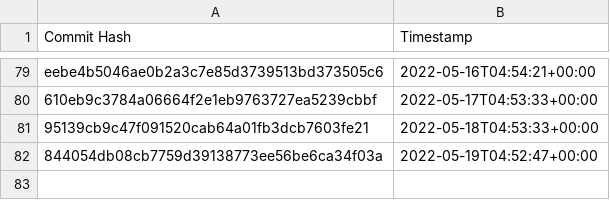
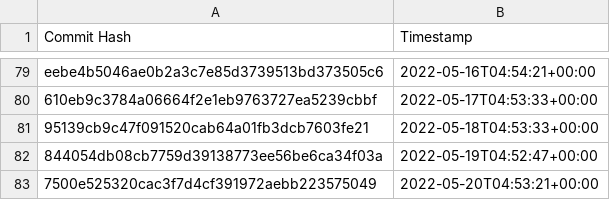
Before and after one commit to the-commons-project/vci-directory, a CSV file: logs/audit-index.csv, drawn as a sheet; only a part is shown, gaps mark what is left out; the diff names each change by its address in the sheet, - before the commit and + after, or states it on an @@ line.

Commit message:
added commit hash to audit index

```diff
--- a/logs/audit-index.csv
+++ b/logs/audit-index.csv
+row 83: 7500e525320cac3f7d4cf391972aebb223575049 | 2022-05-20T04:53:21+00:00
```
